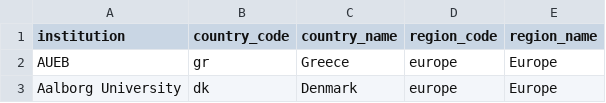
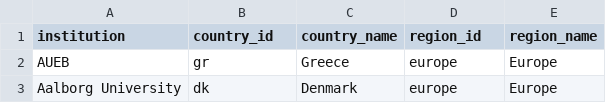
Before and after one commit to JoelLeupp/cscollab, a CSV file: data_generation/output/mapping/inst-geo-map.csv, drawn as a sheet; only a part is shown.

Commit message:
graph data

```diff
--- a/data_generation/output/mapping/inst-geo-map.csv
+++ b/data_generation/output/mapping/inst-geo-map.csv
@@ -1,2 +1,2 @@
-institution,country_code,country_name,region_code,region_name
+institution,country_id,country_name,region_id,region_name
 AUEB,gr,Greece,europe,Europe
```
Also changed, not shown: 12 other files.
